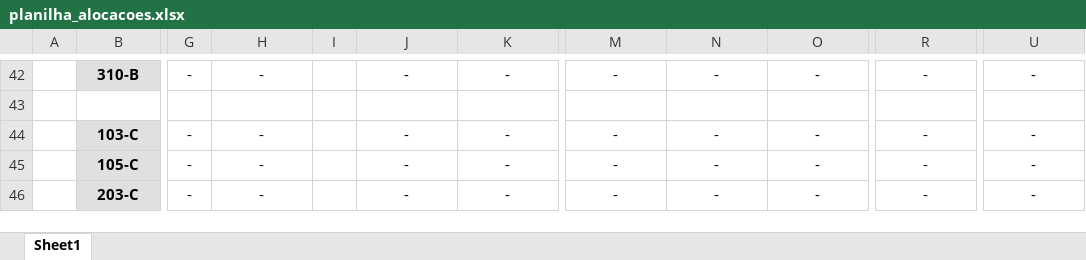
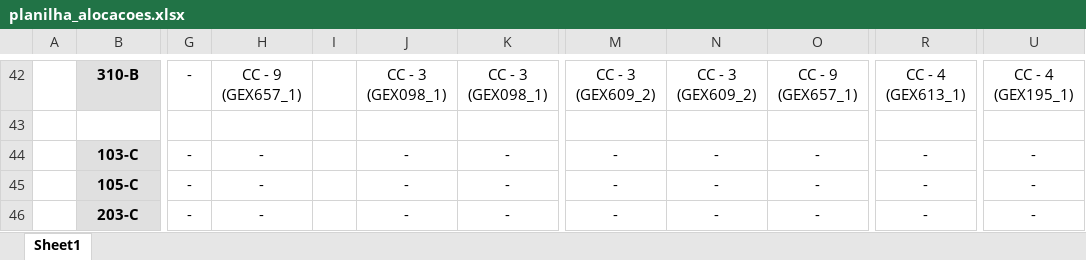
Before and after one commit to FernandoFdeS/alocador_de_salas, an Excel workbook: planilha_alocacoes.xlsx, sheet Sheet1, drawn as a sheet; only a part is shown, gaps mark what is left out; values as stored, in another font and other column widths than the file's, no borders; the diff covers the shown part only; the diff names each change by its address in the sheet, - before the commit and + after, or states it on an @@ line.

```diff
--- a/planilha_alocacoes.xlsx (sheet Sheet1)
+++ b/planilha_alocacoes.xlsx (sheet Sheet1)
-H42: -
+H42: CC - 9 (GEX657_1)
-J42: -
+J42: CC - 3 (GEX098_1)
-K42: -
+K42: CC - 3 (GEX098_1)
-M42: -
+M42: CC - 3 (GEX609_2)
-N42: -
+N42: CC - 3 (GEX609_2)
-O42: -
+O42: CC - 9 (GEX657_1)
-R42: -
+R42: CC - 4 (GEX613_1)
-U42: -
+U42: CC - 4 (GEX195_1)
```
Also changed, not shown: 52 edited cells and cell formats elsewhere in this sheet, dados/horarios_2024_teste.xlsx, 6 other files.
